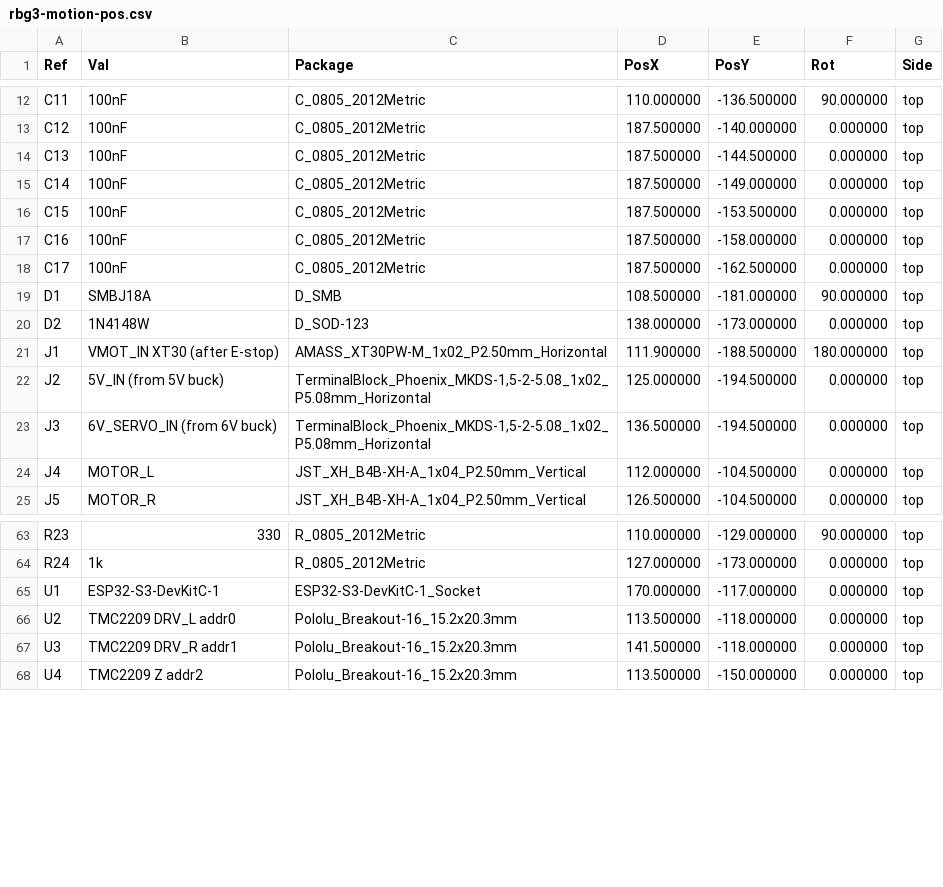
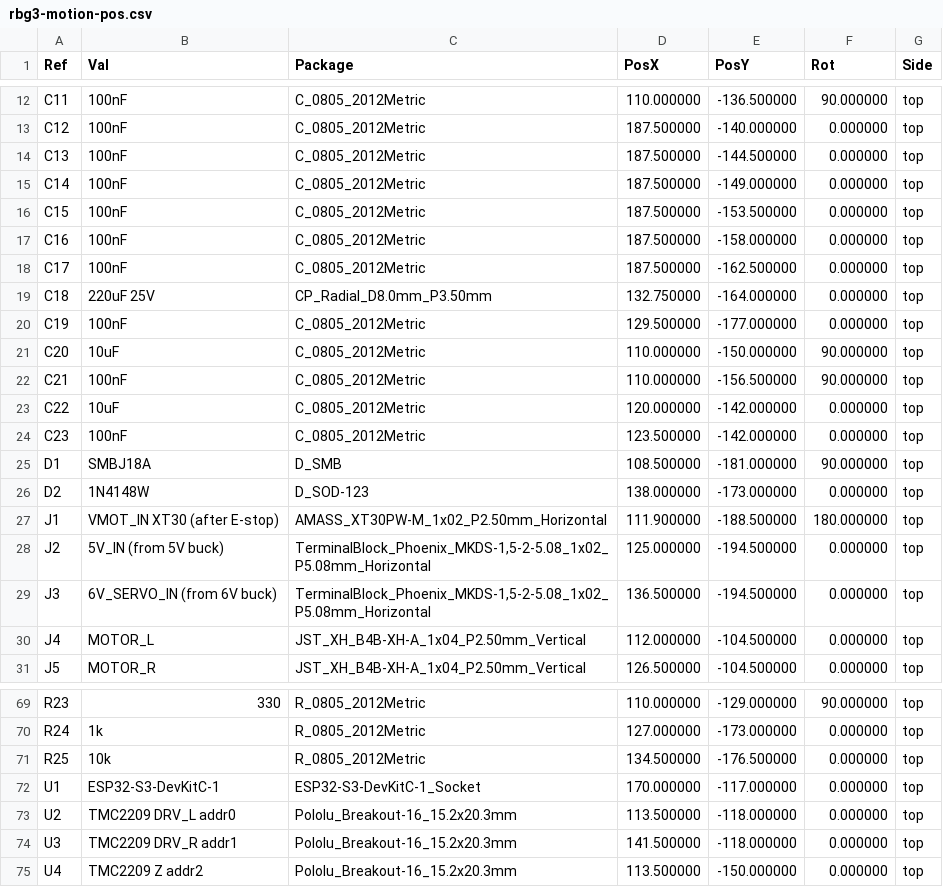
Before and after one commit to freethought101/RackBotGen3, a CSV file: pcb/motion-board/fab/rbg3-motion-pos.csv, drawn as a sheet; only a part is shown, gaps mark what is left out.

```diff
--- a/pcb/motion-board/fab/rbg3-motion-pos.csv
+++ b/pcb/motion-board/fab/rbg3-motion-pos.csv
@@ -18,2 +18,8 @@ Ref,Val,Package,PosX,PosY,Rot,Side
 "C17","100nF","C_0805_2012Metric",187.500000,-162.500000,0.000000,top
+"C18","220uF 25V","CP_Radial_D8.0mm_P3.50mm",132.750000,-164.000000,0.000000,top
+"C19","100nF","C_0805_2012Metric",129.500000,-177.000000,0.000000,top
+"C20","10uF","C_0805_2012Metric",110.000000,-150.000000,90.000000,top
+"C21","100nF","C_0805_2012Metric",110.000000,-156.500000,90.000000,top
+"C22","10uF","C_0805_2012Metric",120.000000,-142.000000,0.000000,top
+"C23","100nF","C_0805_2012Metric",123.500000,-142.000000,0.000000,top
 "D1","SMBJ18A","D_SMB",108.500000,-181.000000,90.000000,top
@@ -64,2 +70,3 @@ Ref,Val,Package,PosX,PosY,Rot,Side
 "R24","1k","R_0805_2012Metric",127.000000,-173.000000,0.000000,top
+"R25","10k","R_0805_2012Metric",134.500000,-176.500000,0.000000,top
 "U1","ESP32-S3-DevKitC-1","ESP32-S3-DevKitC-1_Socket",170.000000,-117.000000,0.000000,top
```
Also changed, not shown: docs/parts.csv, pcb/motion-board/fab/rbg3-motion-bom.csv, 31 other files.
